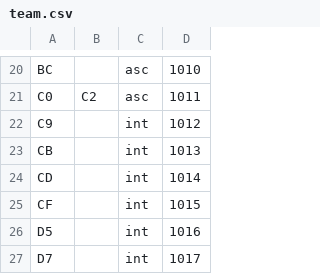
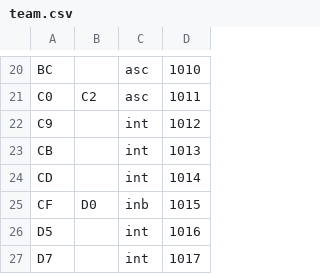
Before and after one commit to fnogatz/swtparser.js, a CSV file: structure/team.csv, drawn as a sheet; only a part is shown, gaps mark what is left out.

```diff
--- a/structure/team.csv
+++ b/structure/team.csv
@@ -24,3 +24,3 @@ CB		int	1013
 CD		int	1014
-CF		int	1015
+CF	D0	inb	1015
 D5		int	1016
```
Also changed, not shown: structure/general.csv, structure/individual-pairings.csv, 3 other files.
